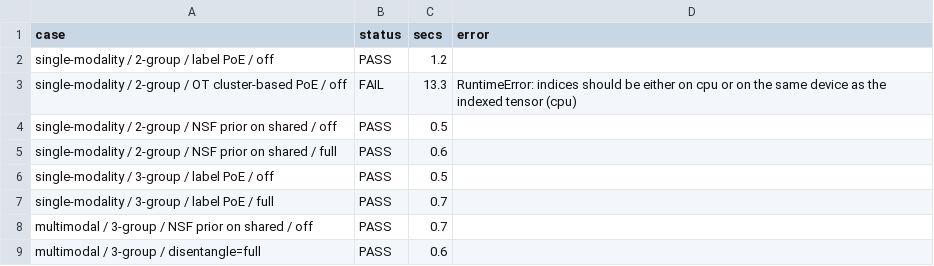
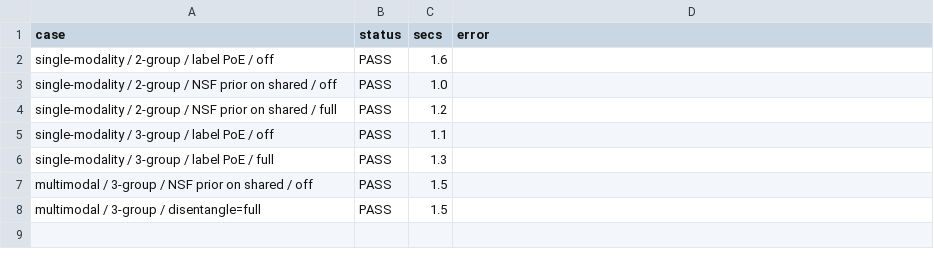
Before and after one commit to mdmanurung/spVIPESmulti, a CSV file: scripts/smoke_vignettes_results.csv, drawn as a sheet.

```diff
--- a/scripts/smoke_vignettes_results.csv
+++ b/scripts/smoke_vignettes_results.csv
@@ -1,9 +1,8 @@
 case,status,secs,error
-single-modality / 2-group / label PoE / off,PASS,1.2,
-single-modality / 2-group / OT cluster-based PoE / off,FAIL,13.3,RuntimeError: indices should be either on cpu or on the same device as the indexed tensor (cpu)
-single-modality / 2-group / NSF prior on shared / off,PASS,0.5,
-single-modality / 2-group / NSF prior on shared / full,PASS,0.6,
-single-modality / 3-group / label PoE / off,PASS,0.5,
-single-modality / 3-group / label PoE / full,PASS,0.7,
-multimodal / 3-group / NSF prior on shared / off,PASS,0.7,
-multimodal / 3-group / disentangle=full,PASS,0.6,
+single-modality / 2-group / label PoE / off,PASS,1.6,
+single-modality / 2-group / NSF prior on shared / off,PASS,1.0,
+single-modality / 2-group / NSF prior on shared / full,PASS,1.2,
+single-modality / 3-group / label PoE / off,PASS,1.1,
+single-modality / 3-group / label PoE / full,PASS,1.3,
+multimodal / 3-group / NSF prior on shared / off,PASS,1.5,
+multimodal / 3-group / disentangle=full,PASS,1.5,
```
Also changed, not shown: 22 other files.
